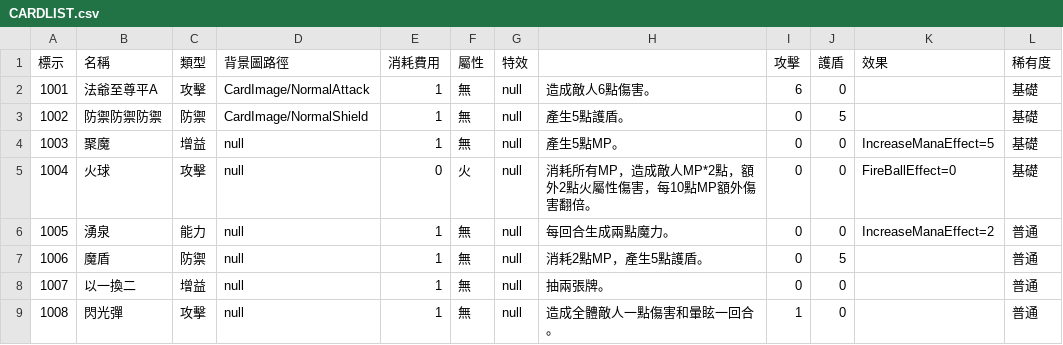
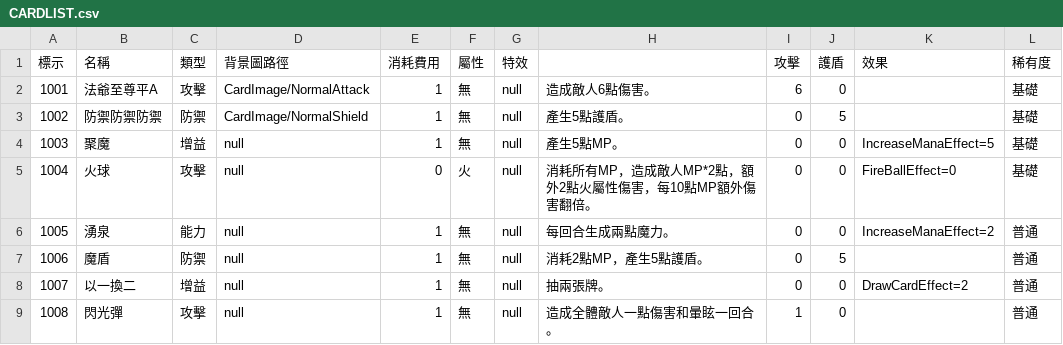
Before and after one commit to yucheng0210/Card, a CSV file: Assets/MyAssets/Data/CARDLIST.csv, drawn as a sheet.

```diff
--- a/Assets/MyAssets/Data/CARDLIST.csv
+++ b/Assets/MyAssets/Data/CARDLIST.csv
@@ -7,3 +7,3 @@
 1006,魔盾,防禦,null,1,無,null,消耗2點MP，產生5點護盾。,0,5,,普通
-1007,以一換二,增益,null ,1,無,null,抽兩張牌。,0,0,,普通
+1007,以一換二,增益,null ,1,無,null,抽兩張牌。,0,0,DrawCardEffect=2,普通
 1008,閃光彈,攻擊,null,1,無,null,造成全體敵人一點傷害和暈眩一回合。,1,0,,普通
```
Also changed, not shown: 11 other files.
